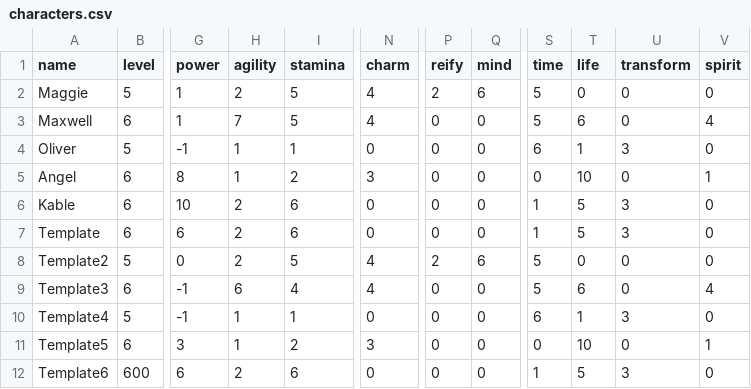
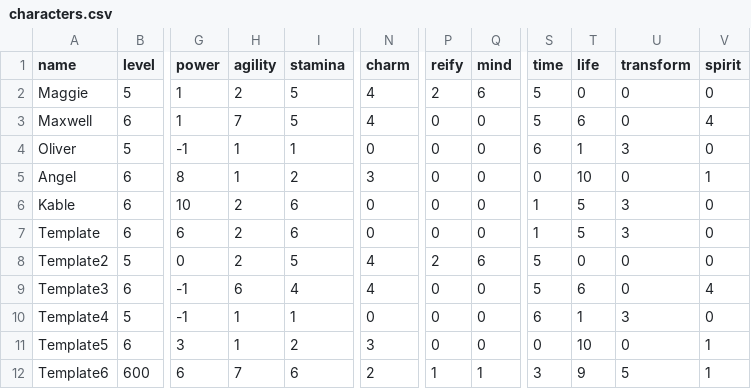
Before and after one commit to KeaganP-dev/Alem-Web-App, a CSV file: characters.csv, drawn as a sheet; only a part is shown, gaps mark what is left out; the diff names each change by its address in the sheet, - before the commit and + after, or states it on an @@ line.

```diff
--- a/characters.csv
+++ b/characters.csv
-H12 (agility): 2
+H12 (agility): 7
-N12 (charm): 0
+N12 (charm): 2
-P12 (reify): 0
+P12 (reify): 1
-Q12 (mind): 0
+Q12 (mind): 1
-S12 (time): 1
+S12 (time): 3
-T12 (life): 5
+T12 (life): 9
-U12 (transform): 3
+U12 (transform): 5
-V12 (spirit): 0
+V12 (spirit): 1
```
Also changed, not shown: 8 other files.
